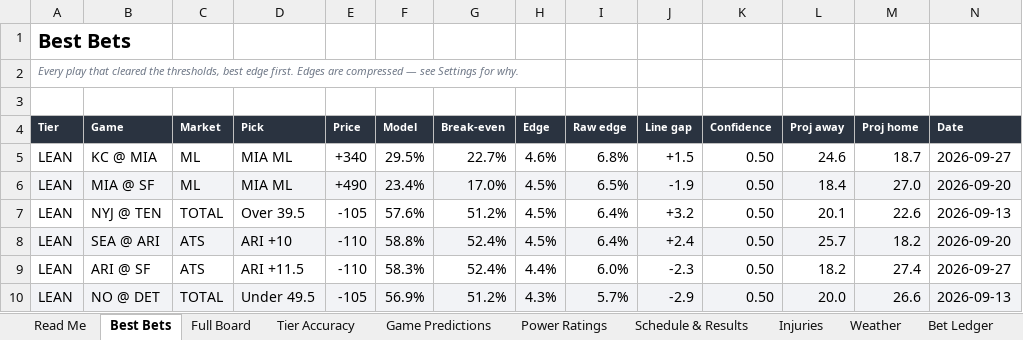
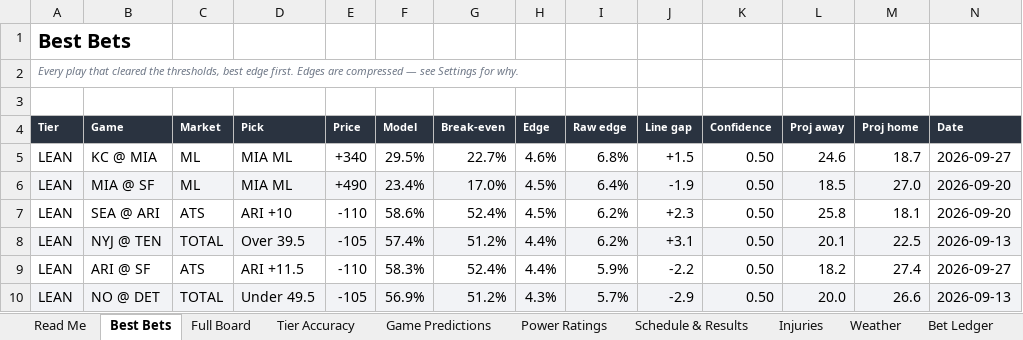
Before and after one commit to CHILLYCHILLY14/nfl-edge, an Excel workbook: NFL_Edge_Model.xlsx, sheet Best Bets, drawn as a sheet; values as stored, in another font and other column widths than the file's, no borders; table styles not drawn; removed rows and columns are numbered as before the commit, all else as after; the diff names each change by its address in the sheet, - before the commit and + after, or states it on an @@ line.

```diff
--- a/NFL_Edge_Model.xlsx (sheet Best Bets)
+++ b/NFL_Edge_Model.xlsx (sheet Best Bets)
-I6 (Raw edge): 6.5%
+I6 (Raw edge): 6.4%
-L6 (Proj away): 18.4
+L6 (Proj away): 18.5
-row 7: LEAN | NYJ @ TEN | TOTAL | Over 39.5 | -105 | 57.6% | 51.2% | 4.5% | 6.4% | +3.2 | 0.50 | 20.1 | 22.6 | 2026-09-13
-A7:N7 fill: #F2F3F6
+A7:N7 fill: none
-F7 (Model): 58.8%
+F7 (Model): 58.6%
-I7 (Raw edge): 6.4%
+I7 (Raw edge): 6.2%
-J7 (Line gap): +2.4
+J7 (Line gap): +2.3
-L7 (Proj away): 25.7
+L7 (Proj away): 25.8
-M7 (Proj home): 18.2
+M7 (Proj home): 18.1
+row 8: LEAN | NYJ @ TEN | TOTAL | Over 39.5 | -105 | 57.4% | 51.2% | 4.4% | 6.2% | +3.1 | 0.50 | 20.1 | 22.5 | 2026-09-13
-I9 (Raw edge): 6.0%
+I9 (Raw edge): 5.9%
-J9 (Line gap): -2.3
+J9 (Line gap): -2.2
```
Also changed, not shown: sheet Full Board, sheet Weather, sheet Injuries, sheet Game Predictions, sheet Schedule & Results, sheet Read Me, 1 more sheet, 15 other files.
